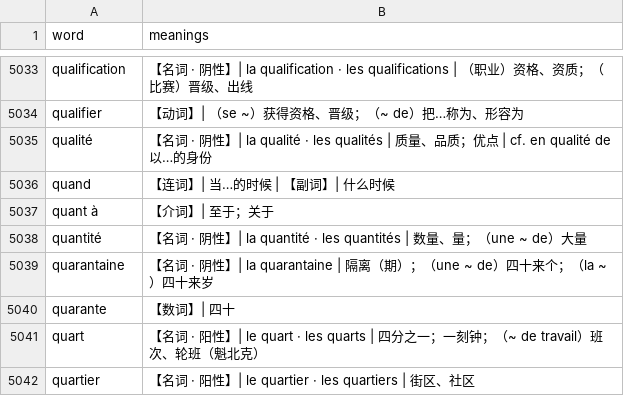
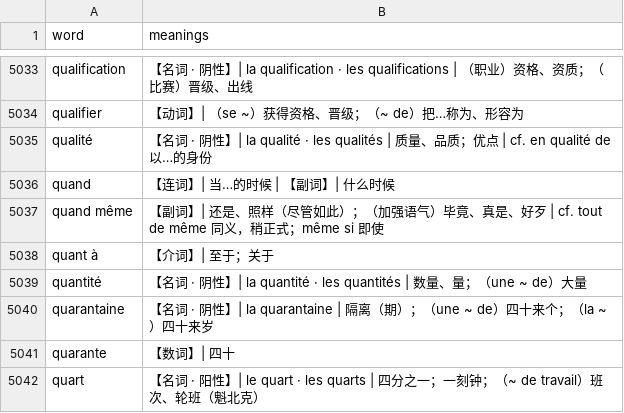
Before and after one commit to bonorca/the-only-french-deck, a TSV file: deck-source/tracking/meanings.tsv, drawn as a sheet; only a part is shown, gaps mark what is left out; the shorter side is filled out with more unchanged rows; the diff names each change by its address in the sheet, - before the commit and + after, or states it on an @@ line.

Commit message:
add quand même, redo à moins que audio

```diff
--- a/deck-source/tracking/meanings.tsv
+++ b/deck-source/tracking/meanings.tsv
+row 5037: quand même | 【副词】| 还是、照样（尽管如此）；（加强语气）毕竟、真是、好歹 | cf. tout de même 同义，稍正式；même si 即使
```
Also changed, not shown: deck-source/tracking/words.tsv, 3 other files.
